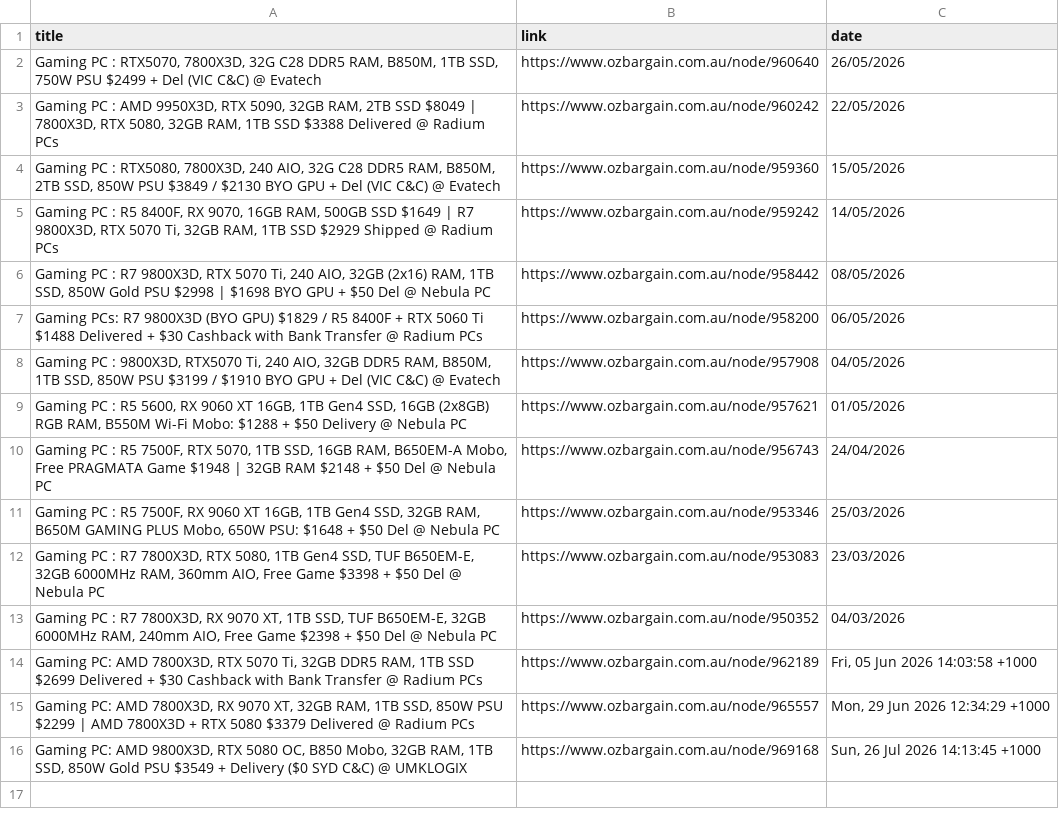
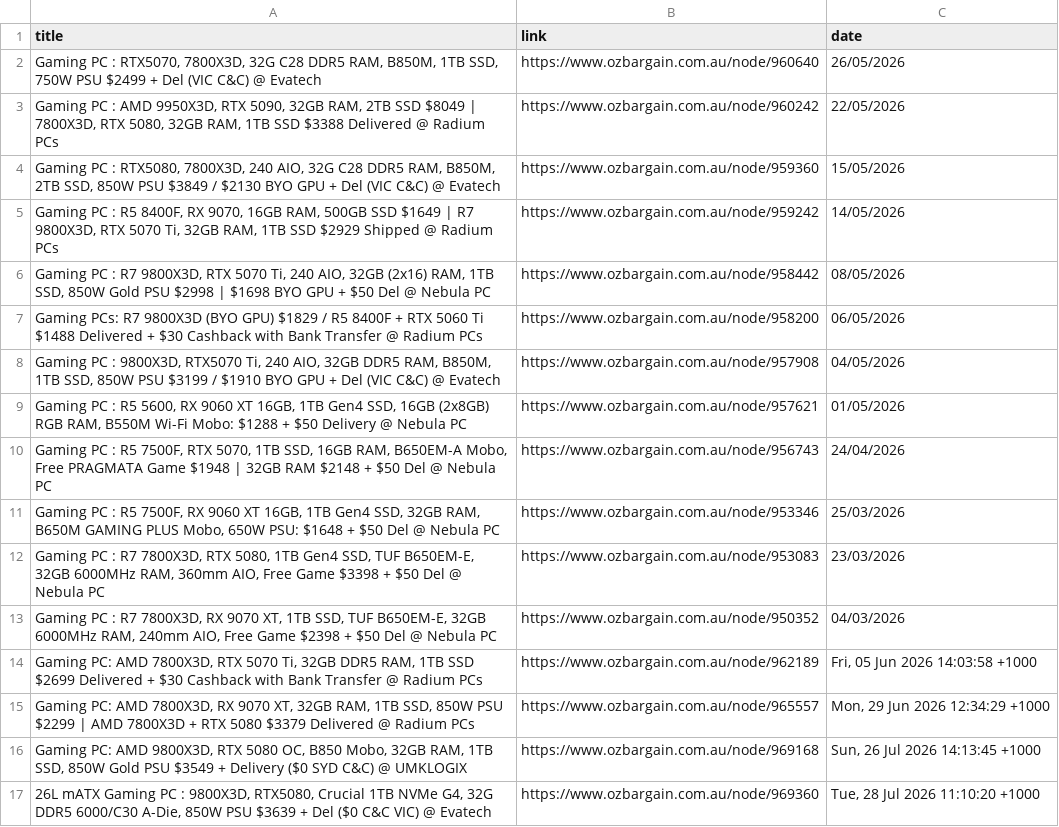
Before and after one commit to jojo-data/ozbargain-tracker, a CSV file: data/posts/gaming_pc.csv, drawn as a sheet; the diff names each change by its address in the sheet, - before the commit and + after, or states it on an @@ line.

```diff
--- a/data/posts/gaming_pc.csv
+++ b/data/posts/gaming_pc.csv
+row 17: 26L mATX Gaming PC : 9800X3D, RTX5080, Crucial 1TB NVMe G4, 32G DDR5 6000/C30 A-Die, 850W PSU $3639 + Del ($0 C&C VIC) @ Evatech | https://www.ozbargain.com.au/node/969360 | Tue, 28 Jul 2026 11:10:20 +1000
```
